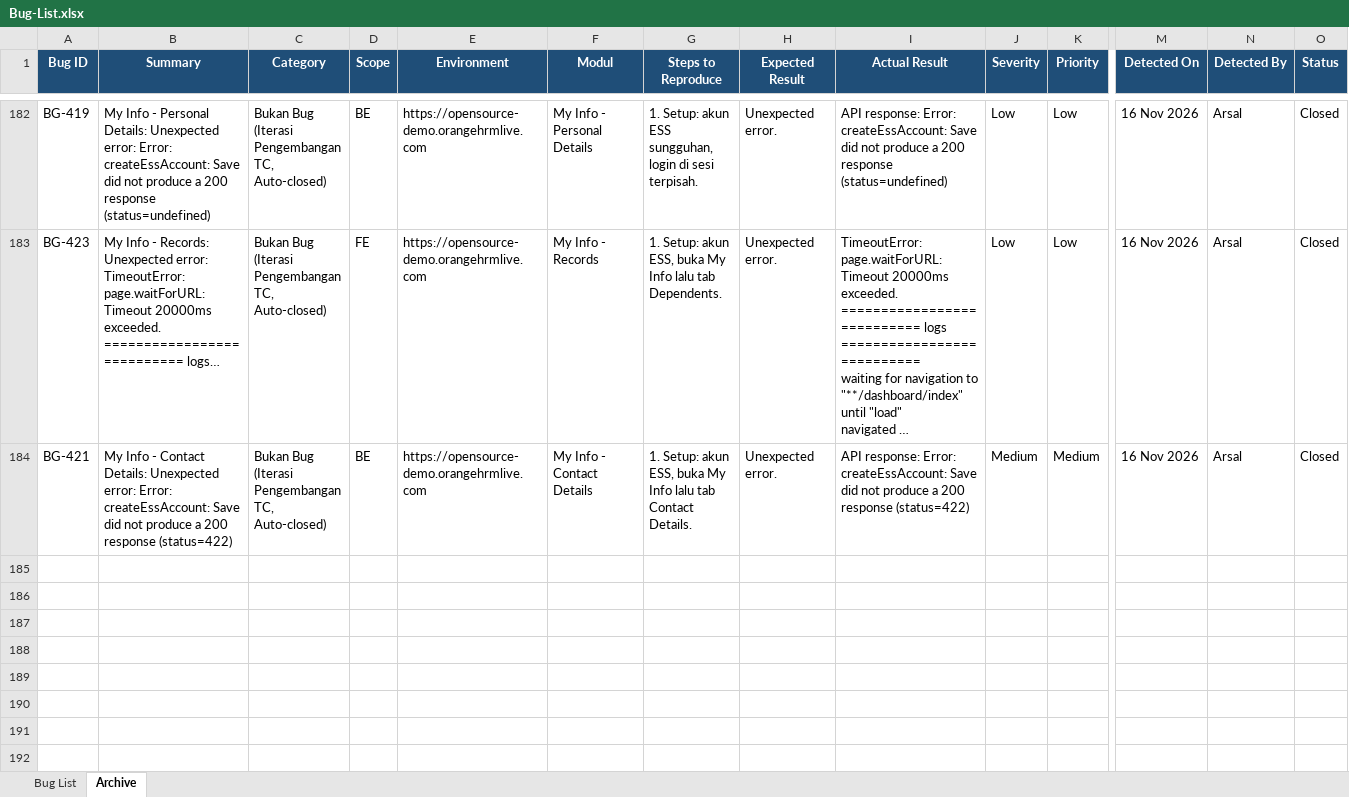
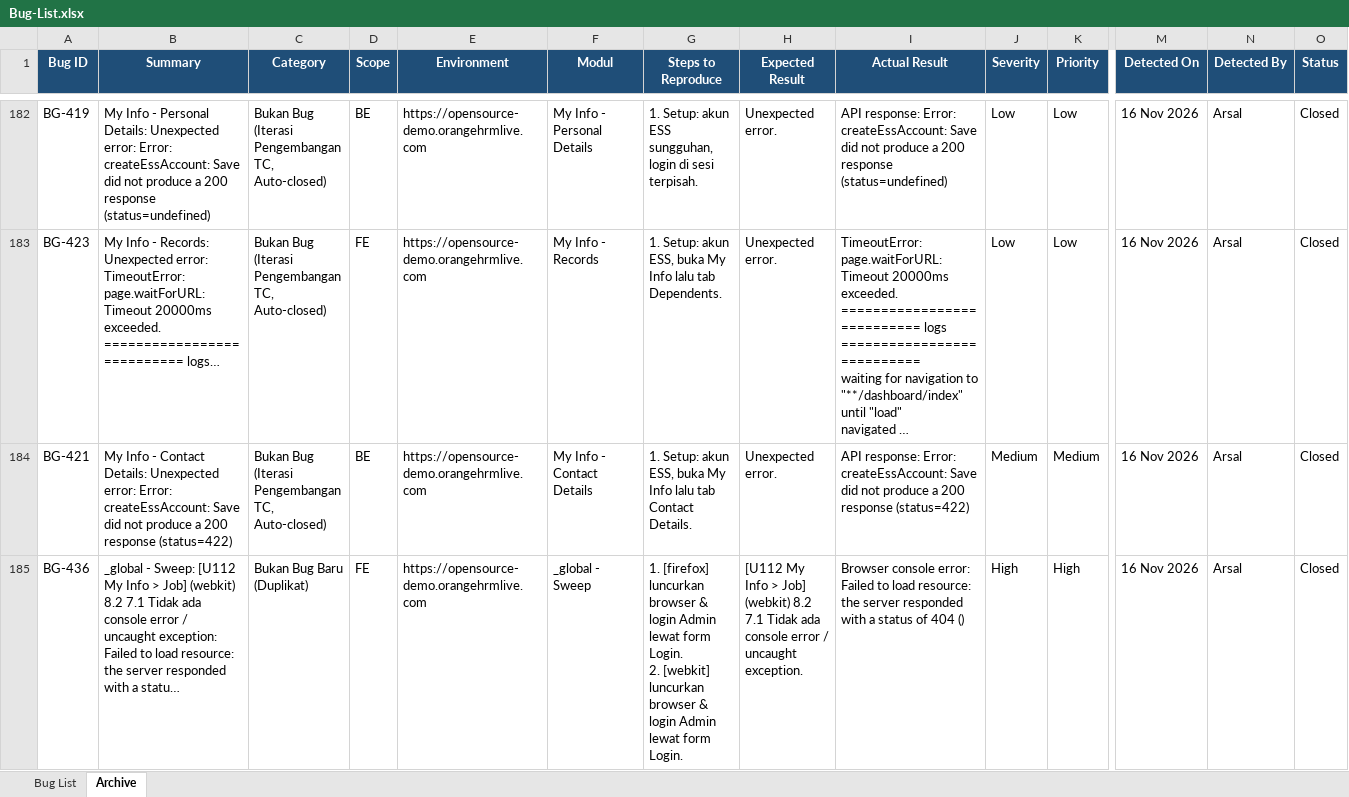
Before and after one commit to arsalwildan15/qa-portofolio, an Excel workbook: docs/Bug-List.xlsx, sheet Archive, drawn as a sheet; only a part is shown, gaps mark what is left out; long unchanged cells end in …; values as stored, in another font and other column widths than the file's, no borders; rows hold the shown columns only; ↵ is a line break in a cell; the diff covers the shown part only; the diff names each change by its address in the sheet, - before the commit and + after, or states it on an @@ line.

Commit message:
Extend page sweeps to the My Info tabs; add My Info API and CSRF tests
- unitRegistry: 10 My Info tabs (U108-U117) resolved from the logged-in
  user's own empNumber; optional SWEEP_ONLY filter to run selected units.
  The six page sweeps ran on the new units; every failure maps to an
  existing bug (BG-414, BG-416, clickjacking family), duplicate auto rows
  BG-435/BG-436 moved to Archive.
- TC-MYINFO-API-01: 14 tab endpoints (contract, paging, 405, 401,
  sensitive fields) - 105/105.
- TC-MYINFO-CSRF-01: a foreign page cannot change the employee's data
  (SameSite=Lax holds) but its cross-site form POST gets a 401 that sets
  a new session cookie and logs the employee out (BG-437).
- Docs, README (594) and matrix (My Info 65.6%, total 63.3%).

```diff
--- a/docs/Bug-List.xlsx (sheet Archive)
+++ b/docs/Bug-List.xlsx (sheet Archive)
+row 185: BG-436 | _global - Sweep: [U112 My Info > Job] (webkit) 8.2 7.1 Tidak ada console error / uncaught exception: Failed to load resource: the server responded with a statu… | Bukan Bug Baru (Duplikat) | FE | https://opensource-demo.orangehrmlive.com | _global - Sweep | 1. [firefox] luncurkan browser & login Admin lewat form Login. ↵ 2. [webkit] luncurkan browser & login Admin lewat form Login. | [U112 My Info > Job] (webkit) 8.2 7.1 Tidak ada console error / uncaught exception. | Browser console error: Failed to load resource: the server responded with a status of 404 () | High | High | 16 Nov 2026 | Arsal | Closed
```
Also changed, not shown: 1 added row elsewhere in this sheet, sheet Bug List, docs/Taxonomy-Coverage-Matrix.xlsx, 8 other files.
